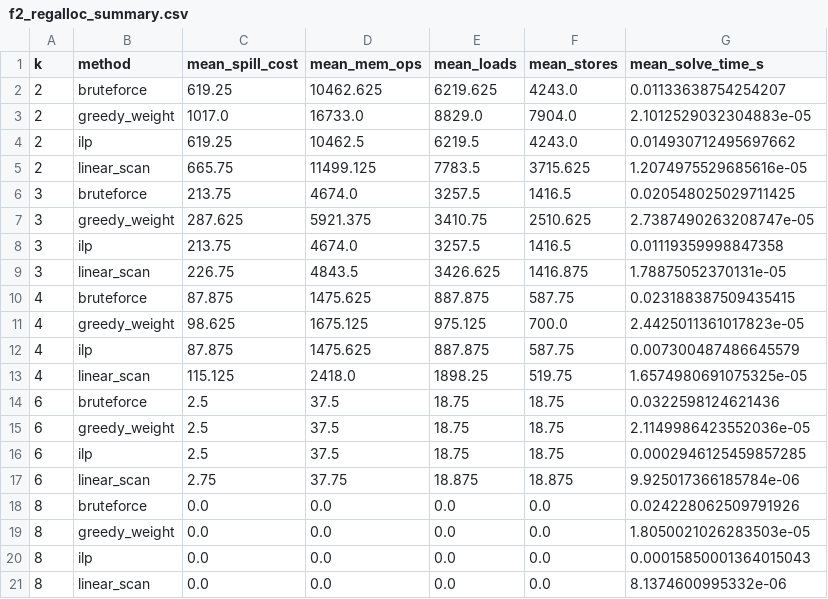
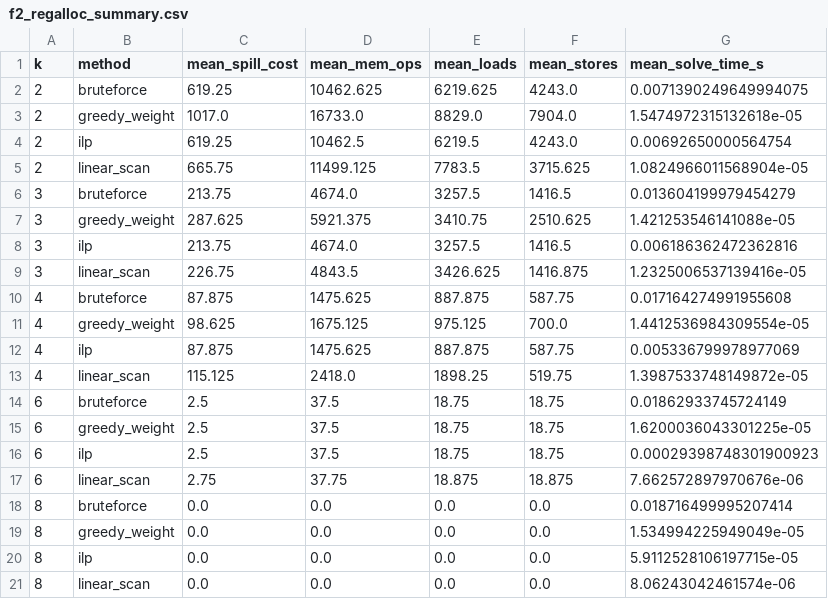
Before and after one commit to RishitModi/optimize-anything-assignment8, a CSV file: results/track_f/f2_regalloc_summary.csv, drawn as a sheet.

Commit message:
track F result set and track H testing setup

```diff
--- a/results/track_f/f2_regalloc_summary.csv
+++ b/results/track_f/f2_regalloc_summary.csv
@@ -1,21 +1,21 @@
 k,method,mean_spill_cost,mean_mem_ops,mean_loads,mean_stores,mean_solve_time_s
-2,bruteforce,619.25,10462.625,6219.625,4243.0,0.01133638754254207
-2,greedy_weight,1017.0,16733.0,8829.0,7904.0,2.1012529032304883e-05
-2,ilp,619.25,10462.5,6219.5,4243.0,0.014930712495697662
-2,linear_scan,665.75,11499.125,7783.5,3715.625,1.2074975529685616e-05
-3,bruteforce,213.75,4674.0,3257.5,1416.5,0.020548025029711425
-3,greedy_weight,287.625,5921.375,3410.75,2510.625,2.7387490263208747e-05
-3,ilp,213.75,4674.0,3257.5,1416.5,0.01119359998847358
-3,linear_scan,226.75,4843.5,3426.625,1416.875,1.78875052370131e-05
-4,bruteforce,87.875,1475.625,887.875,587.75,0.023188387509435415
-4,greedy_weight,98.625,1675.125,975.125,700.0,2.4425011361017823e-05
-4,ilp,87.875,1475.625,887.875,587.75,0.007300487486645579
-4,linear_scan,115.125,2418.0,1898.25,519.75,1.6574980691075325e-05
-6,bruteforce,2.5,37.5,18.75,18.75,0.0322598124621436
-6,greedy_weight,2.5,37.5,18.75,18.75,2.1149986423552036e-05
-6,ilp,2.5,37.5,18.75,18.75,0.0002946125459857285
-6,linear_scan,2.75,37.75,18.875,18.875,9.925017366185784e-06
-8,bruteforce,0.0,0.0,0.0,0.0,0.024228062509791926
-8,greedy_weight,0.0,0.0,0.0,0.0,1.8050021026283503e-05
-8,ilp,0.0,0.0,0.0,0.0,0.00015850001364015043
-8,linear_scan,0.0,0.0,0.0,0.0,8.1374600995332e-06
+2,bruteforce,619.25,10462.625,6219.625,4243.0,0.0071390249649994075
+2,greedy_weight,1017.0,16733.0,8829.0,7904.0,1.5474972315132618e-05
+2,ilp,619.25,10462.5,6219.5,4243.0,0.00692650000564754
+2,linear_scan,665.75,11499.125,7783.5,3715.625,1.0824966011568904e-05
+3,bruteforce,213.75,4674.0,3257.5,1416.5,0.013604199979454279
+3,greedy_weight,287.625,5921.375,3410.75,2510.625,1.421253546141088e-05
+3,ilp,213.75,4674.0,3257.5,1416.5,0.006186362472362816
+3,linear_scan,226.75,4843.5,3426.625,1416.875,1.2325006537139416e-05
+4,bruteforce,87.875,1475.625,887.875,587.75,0.017164274991955608
+4,greedy_weight,98.625,1675.125,975.125,700.0,1.4412536984309554e-05
+4,ilp,87.875,1475.625,887.875,587.75,0.005336799978977069
+4,linear_scan,115.125,2418.0,1898.25,519.75,1.3987533748149872e-05
+6,bruteforce,2.5,37.5,18.75,18.75,0.01862933745724149
+6,greedy_weight,2.5,37.5,18.75,18.75,1.6200036043301225e-05
+6,ilp,2.5,37.5,18.75,18.75,0.00029398748301900923
+6,linear_scan,2.75,37.75,18.875,18.875,7.662572897970676e-06
+8,bruteforce,0.0,0.0,0.0,0.0,0.018716499995207414
+8,greedy_weight,0.0,0.0,0.0,0.0,1.534994225949049e-05
+8,ilp,0.0,0.0,0.0,0.0,5.9112528106197715e-05
+8,linear_scan,0.0,0.0,0.0,0.0,8.06243042461574e-06
```
Also changed, not shown: results/track_f/f1_pass_effects_raw.csv, results/track_f/f1_pass_effects_summary.csv, 15 other files.
